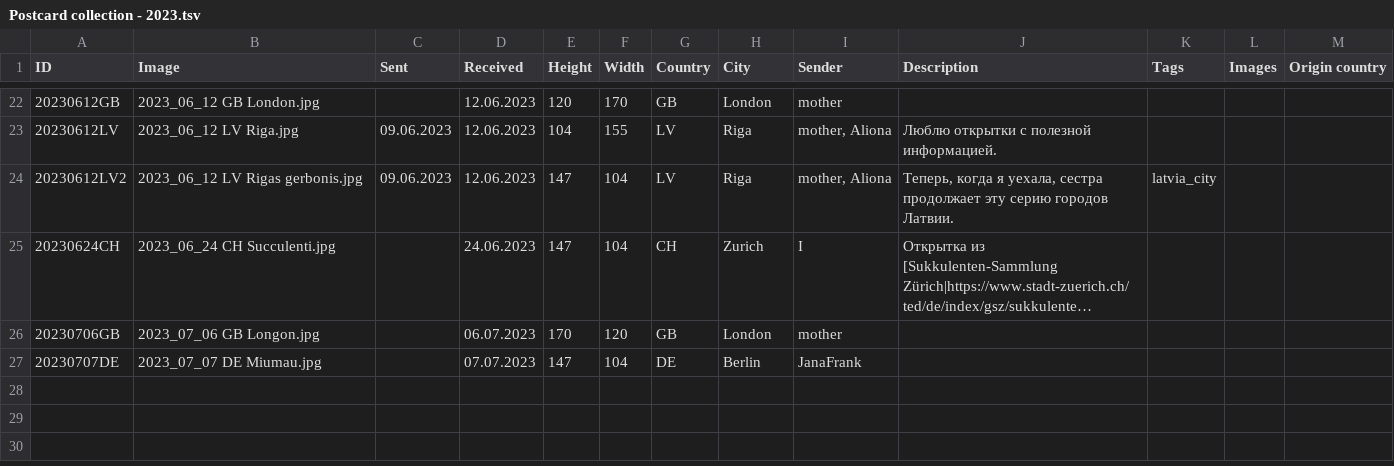
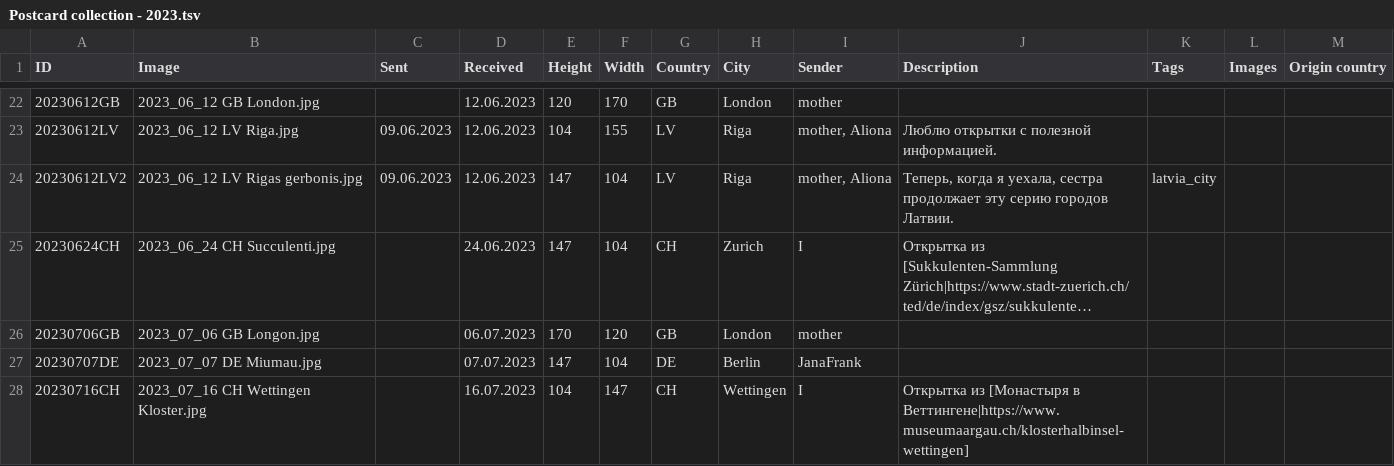
Before and after one commit to KarinaCher/collection, a TSV file: src/main/resources/Postcard collection - 2023.tsv, drawn as a sheet; only a part is shown, gaps mark what is left out; long unchanged cells end in …; the diff names each change by its address in the sheet, - before the commit and + after, or states it on an @@ line.

```diff
--- a/src/main/resources/Postcard collection - 2023.tsv
+++ b/src/main/resources/Postcard collection - 2023.tsv
+row 28: 20230716CH | 2023_07_16 CH Wettingen Kloster.jpg |  | 16.07.2023 | 104 | 147 | CH | Wettingen | I | Открытка из [Монастыря в Веттингене|https://www.museumaargau.ch/klosterhalbinsel-wettingen]
```
Also changed, not shown: 1 other file.
